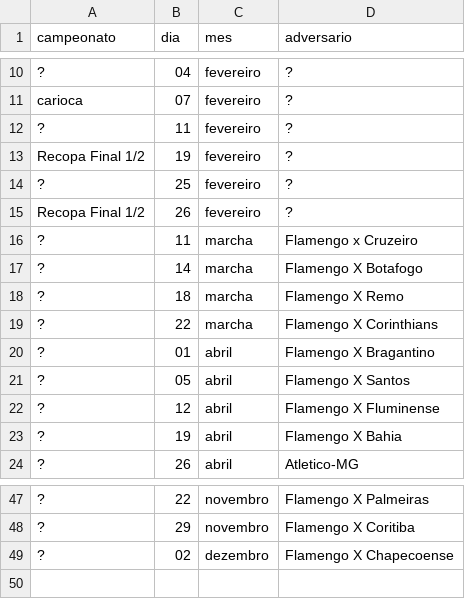
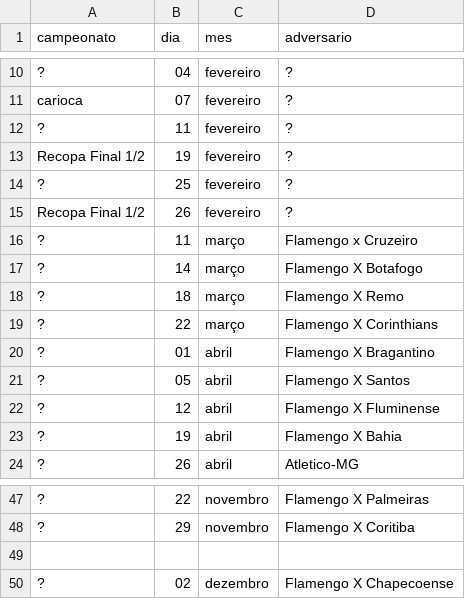
Before and after one commit to LuanJywago/FlamengoMessanger, a CSV file: FlamengoMessanger/datas.csv, drawn as a sheet; only a part is shown, gaps mark what is left out.

Commit message:
Update datas.csv

```diff
--- a/FlamengoMessanger/datas.csv
+++ b/FlamengoMessanger/datas.csv
@@ -15,6 +15,6 @@ Recopa Final 1/2,19,fevereiro,?
 Recopa Final 1/2,26,fevereiro,?
-?,11,marcha,Flamengo x Cruzeiro
-?,14,marcha,Flamengo X Botafogo
-?,18,marcha,Flamengo X Remo
-?,22,marcha,Flamengo X Corinthians
+?,11,março,Flamengo x Cruzeiro
+?,14,março,Flamengo X Botafogo
+?,18,março,Flamengo X Remo
+?,22,março,Flamengo X Corinthians
 ?,01,abril,Flamengo X Bragantino
@@ -48,2 +48,3 @@ Recopa Final 1/2,26,fevereiro,?
 ?,29,novembro,Flamengo X Coritiba
+
 ?,02,dezembro,Flamengo X Chapecoense
```
